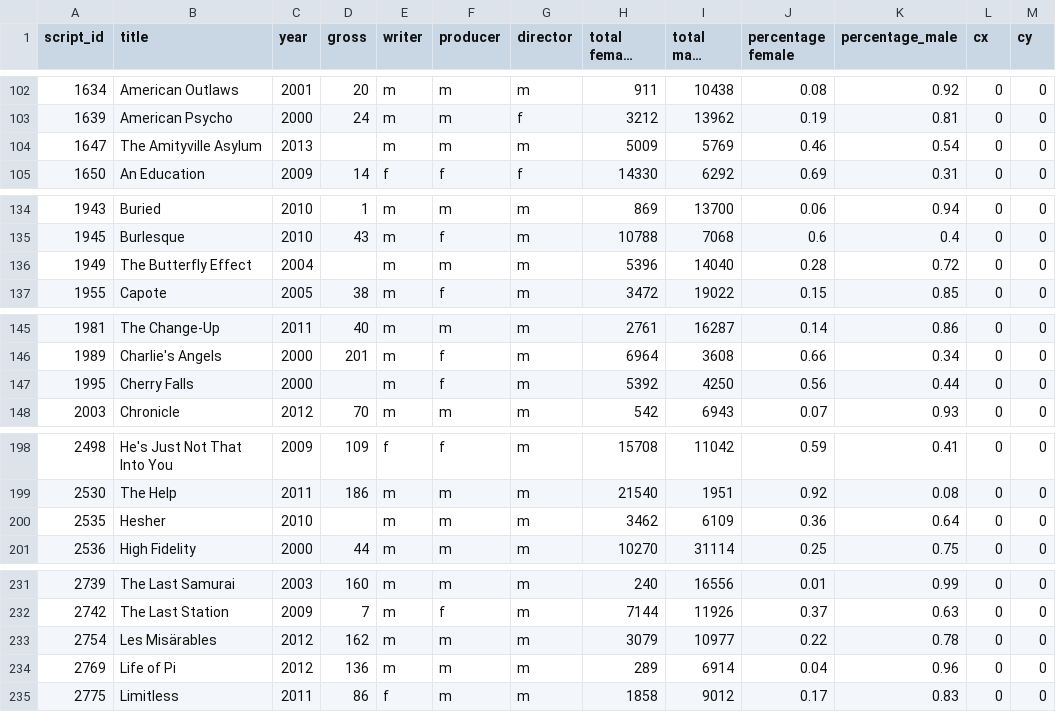
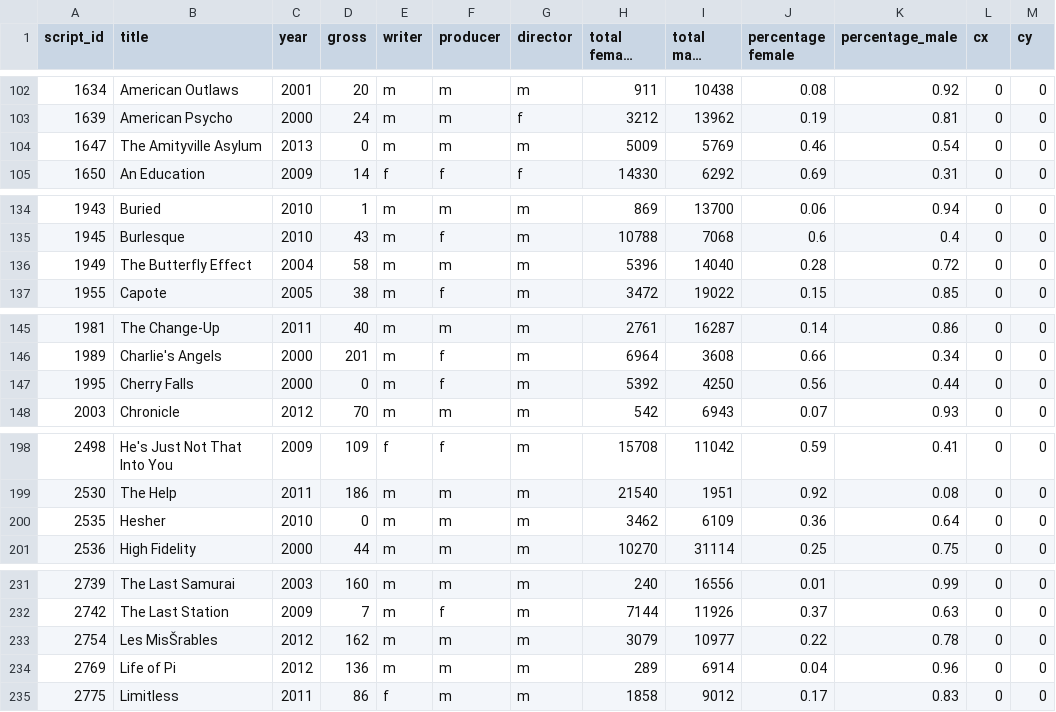
Before and after one commit to kevinyma/cs3300-p2, a CSV file: movies3.csv, drawn as a sheet; only a part is shown, gaps mark what is left out; long unchanged cells end in …; the diff covers the shown part only; the diff names each change by its address in the sheet, - before the commit and + after, or states it on an @@ line.

```diff
--- a/movies3.csv
+++ b/movies3.csv
-D104 (gross): (empty)
+D104 (gross): 0
-D136 (gross): (empty)
+D136 (gross): 58
-D147 (gross): (empty)
+D147 (gross): 0
-D200 (gross): (empty)
+D200 (gross): 0
-B233 (title): Les Misärables
+B233 (title): Les MisŠrables
```
Also changed, not shown: 28 edited cells elsewhere in this file, 2 other files.
